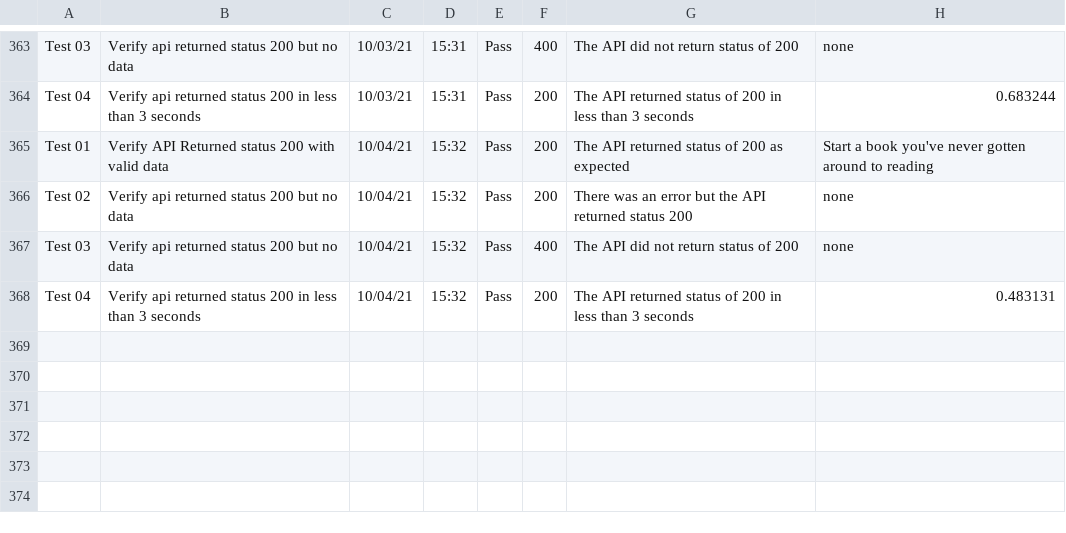
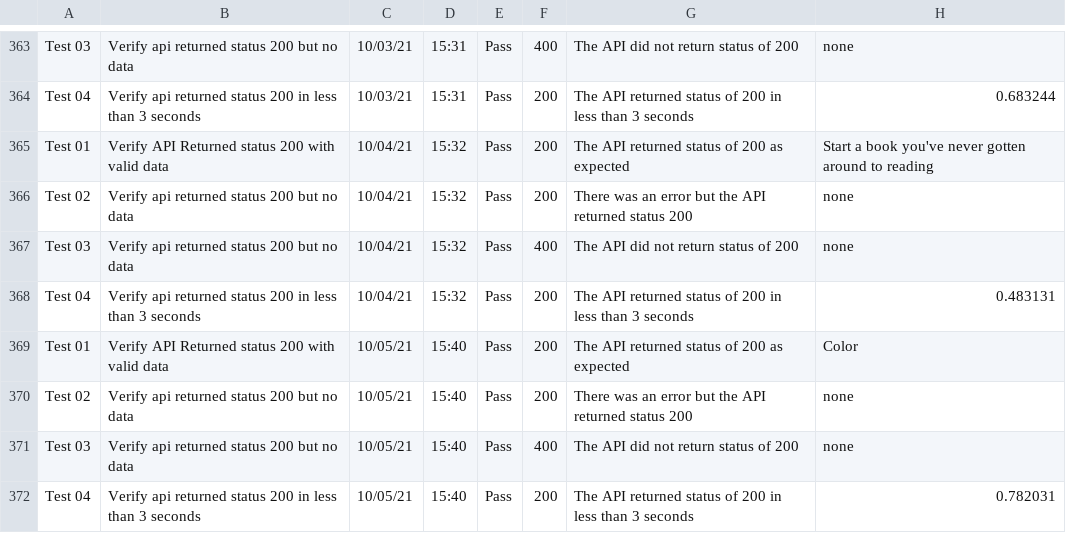
Before and after one commit to libcarter/libcarter.github.io, a CSV file: TestResultsTable.csv, drawn as a sheet; only a part is shown, gaps mark what is left out.

```diff
--- a/TestResultsTable.csv
+++ b/TestResultsTable.csv
@@ -368 +368,5 @@ Test 03,Verify api returned status 200 but no data,10/04/21,15:32,Pass,400,The A
 Test 04,Verify api returned status 200 in less than 3 seconds,10/04/21,15:32,Pass,200,The API returned status of 200 in less than 3 seconds,0.483131
+Test 01,Verify API Returned status 200 with valid data,10/05/21,15:40,Pass,200,The API returned status of 200 as expected,Color
+Test 02,Verify api returned status 200 but no data,10/05/21,15:40,Pass,200,There was an error but the API returned status 200,none
+Test 03,Verify api returned status 200 but no data,10/05/21,15:40,Pass,400,The API did not return status of 200,none
+Test 04,Verify api returned status 200 in less than 3 seconds,10/05/21,15:40,Pass,200,The API returned status of 200 in less than 3 seconds,0.782031
```
Also changed, not shown: 2 other files.
